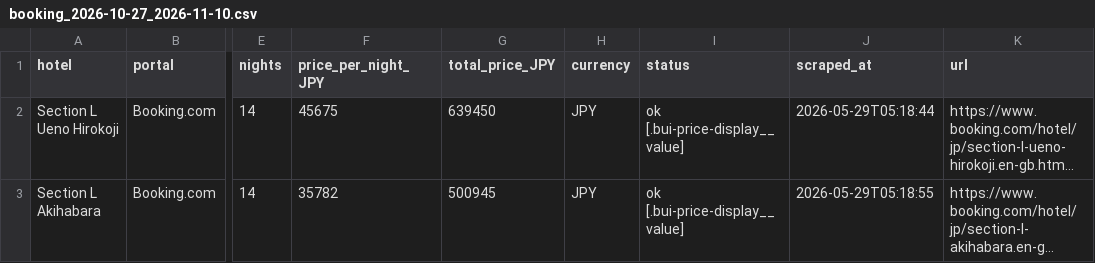
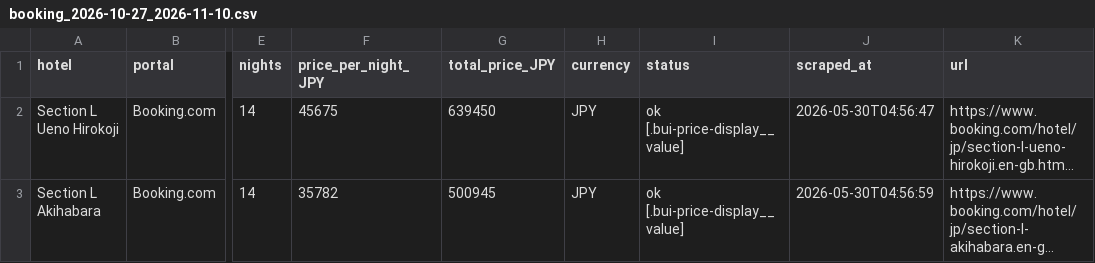
Before and after one commit to kat479/hotelprice, a CSV file: data/booking_2026-10-27_2026-11-10.csv, drawn as a sheet; only a part is shown, gaps mark what is left out; long unchanged cells end in …; the diff names each change by its address in the sheet, - before the commit and + after, or states it on an @@ line.

```diff
--- a/data/booking_2026-10-27_2026-11-10.csv
+++ b/data/booking_2026-10-27_2026-11-10.csv
-J2 (scraped_at): 2026-05-29T05:18:44
+J2 (scraped_at): 2026-05-30T04:56:47
-J3 (scraped_at): 2026-05-29T05:18:55
+J3 (scraped_at): 2026-05-30T04:56:59
```
Also changed, not shown: data/agoda_2026-10-27_2026-11-10.csv, data/all_prices.csv, 1 other file.
